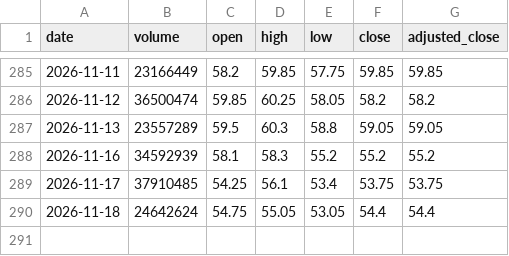
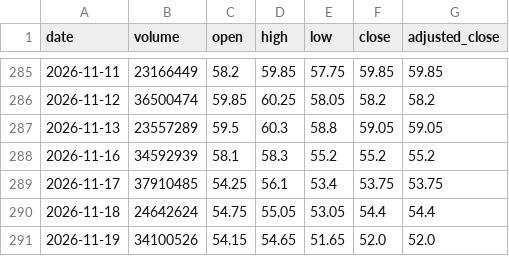
Before and after one commit to Lee1125021/tw-etf-monitor, a CSV file: data/0052_history.csv, drawn as a sheet; only a part is shown, gaps mark what is left out; the diff names each change by its address in the sheet, - before the commit and + after, or states it on an @@ line.

```diff
--- a/data/0052_history.csv
+++ b/data/0052_history.csv
+row 291: 2026-11-19 | 34100526 | 54.15 | 54.65 | 51.65 | 52.0 | 52.0
```
Also changed, not shown: data/0050_history.csv, 2 other files.
